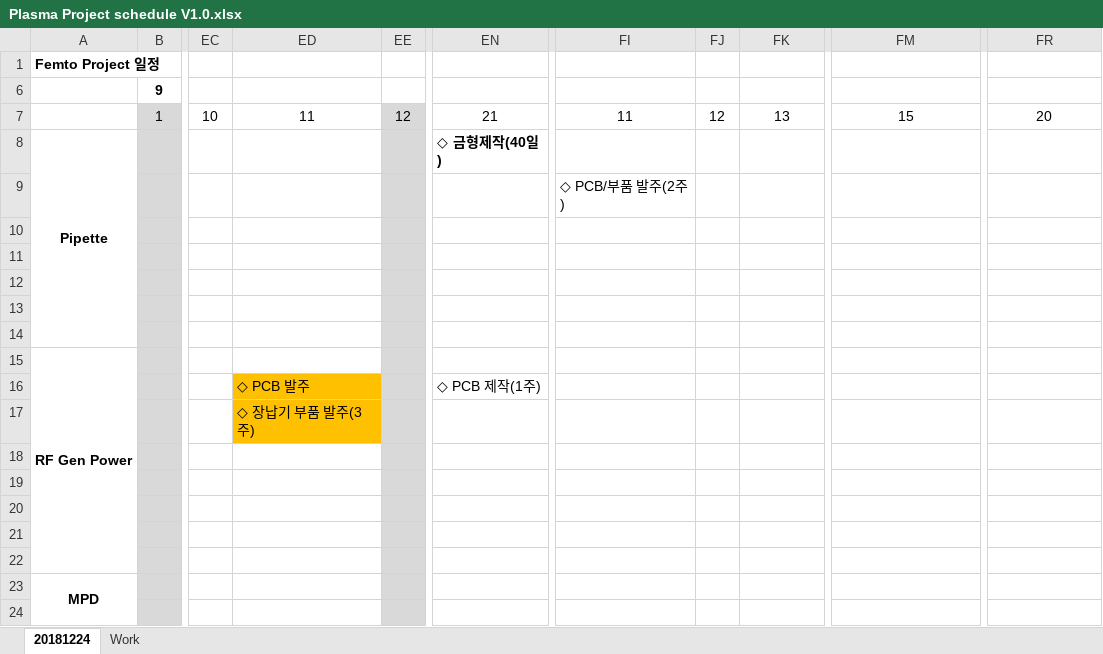
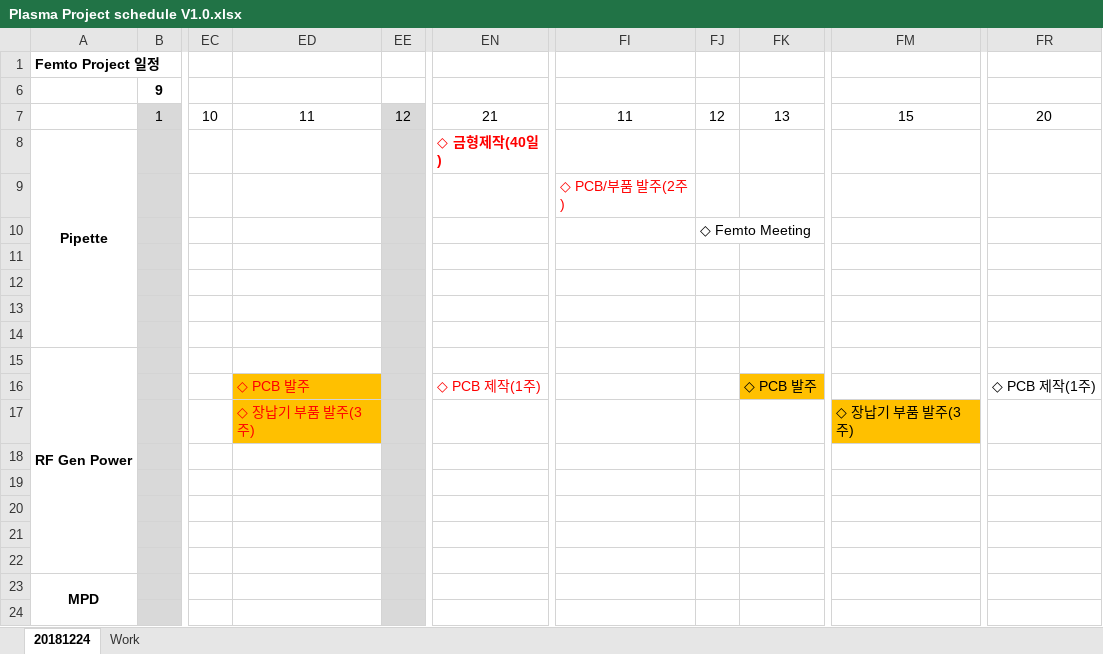
Before and after one commit to ArvidJoung/Plasma_Generator, an Excel workbook: Plasma Project schedule V1.0.xlsx, sheet 20181224, drawn as a sheet; only a part is shown, gaps mark what is left out; values as stored, in another font and other column widths than the file's, no borders; charts and pictures not drawn; the diff names each change by its address in the sheet, - before the commit and + after, or states it on an @@ line.

```diff
--- a/Plasma Project schedule V1.0.xlsx (sheet 20181224)
+++ b/Plasma Project schedule V1.0.xlsx (sheet 20181224)
-EN8 text colour: black
+EN8 text colour: #FF0000
-FI9 text colour: black
+FI9 text colour: #FF0000
-FJ10: (empty)
+FJ10: ◇ Femto Meeting
-ED16:ED17 text colour: black
+ED16:ED17 text colour: #FF0000
-EN16 text colour: black
+EN16 text colour: #FF0000
-FK16: (empty)
+FK16: ◇ PCB 발주
-FK16 fill: none
+FK16 fill: #FFC000
-FR16: (empty)
+FR16: ◇ PCB 제작(1주)
-FM17: (empty)
+FM17: ◇ 장납기 부품 발주(3주)
-FM17 fill: none
+FM17 fill: #FFC000
```
Also changed, not shown: sheet Work, charts or pictures.
